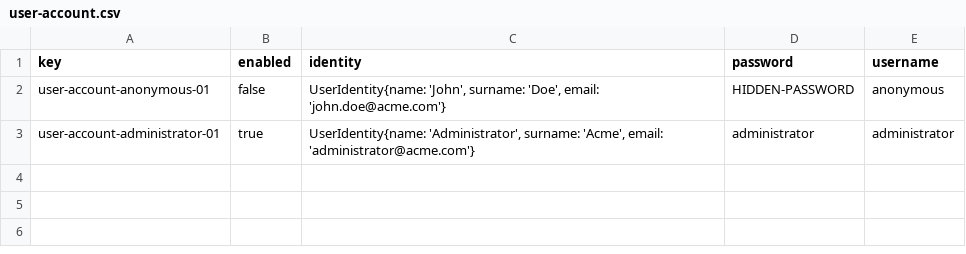
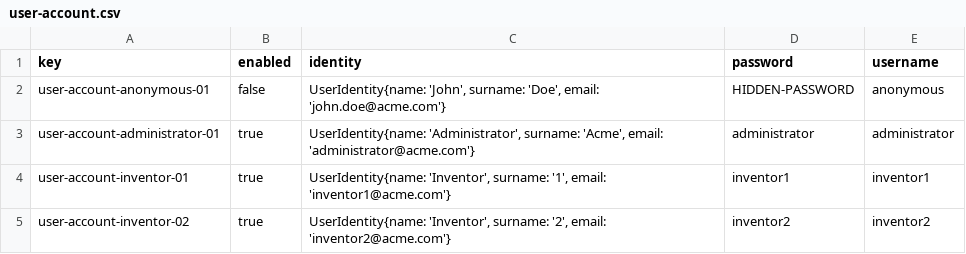
Before and after one commit to pedolirod/examen-dp2-pedolirod, a CSV file: src/main/webapp/WEB-INF/resources/initial-data/user-account.csv, drawn as a sheet; the diff names each change by its address in the sheet, - before the commit and + after, or states it on an @@ line.

```diff
--- a/src/main/webapp/WEB-INF/resources/initial-data/user-account.csv
+++ b/src/main/webapp/WEB-INF/resources/initial-data/user-account.csv
+row 4: user-account-inventor-01 | true | UserIdentity{name: 'Inventor', surname: '1', email: 'inventor1@acme.com'} | inventor1 | inventor1
+row 5: user-account-inventor-02 | true | UserIdentity{name: 'Inventor', surname: '2', email: 'inventor2@acme.com'} | inventor2 | inventor2
```
Also changed, not shown: 1 other file.
